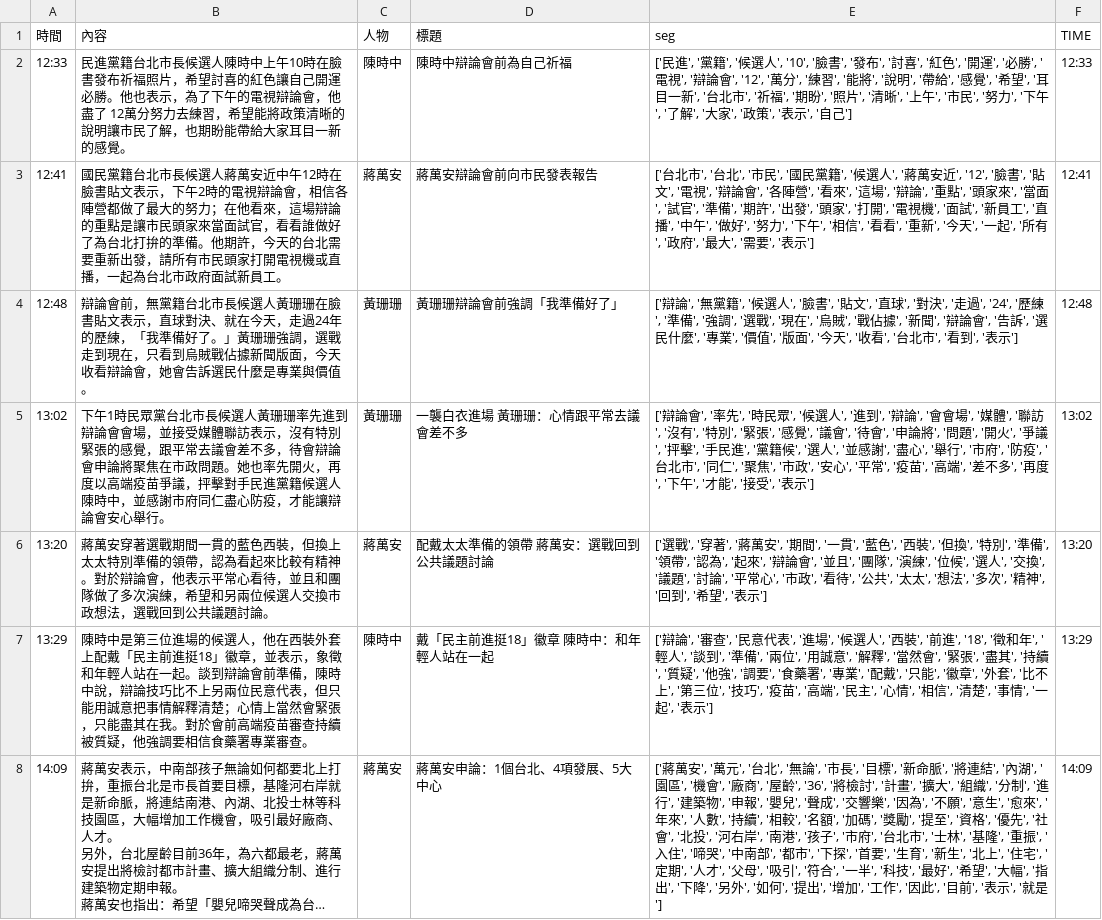
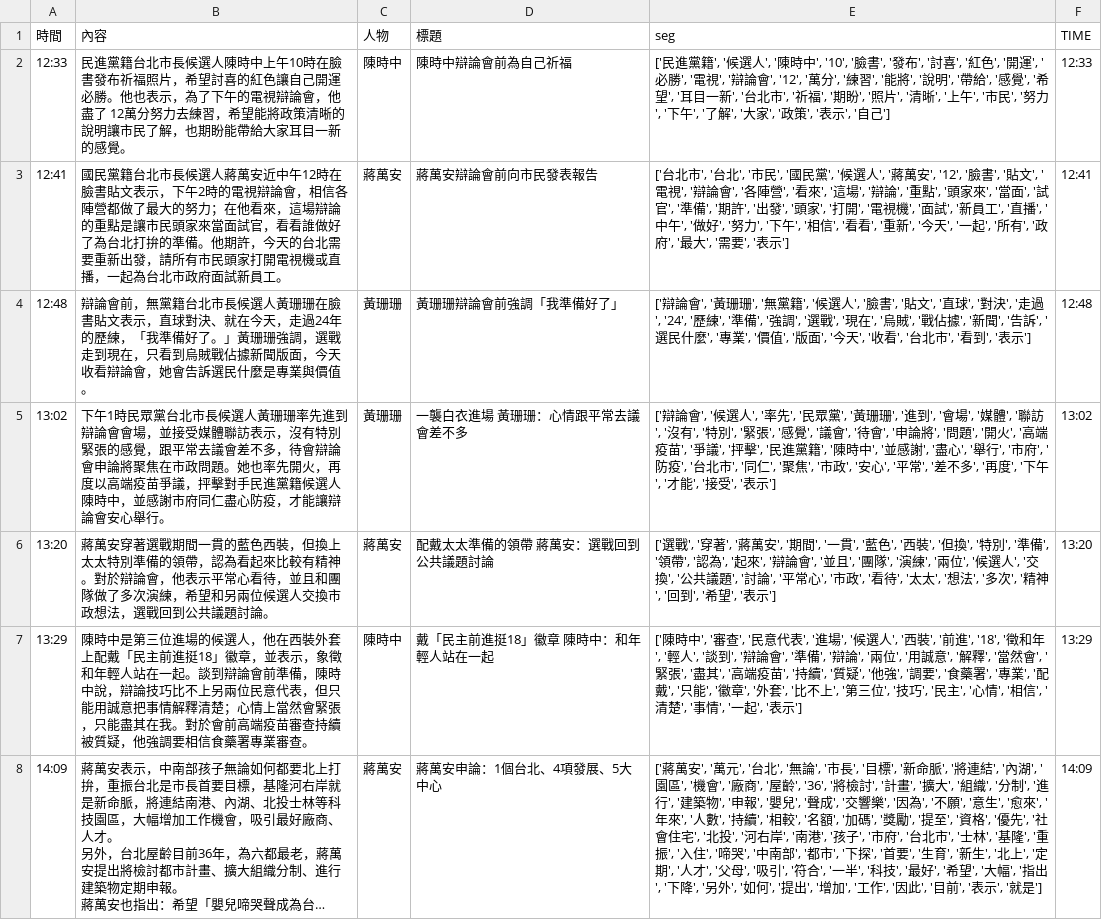
Before and after one commit to tsaitzungting/PL, a CSV file: HW5/誰會當選.csv, drawn as a sheet; only a part is shown; long unchanged cells end in …; the diff covers the shown part only; the diff names each change by its address in the sheet, - before the commit and + after, or states it on an @@ line.

```diff
--- a/HW5/誰會當選.csv
+++ b/HW5/誰會當選.csv
-E2 (seg): ['民進', '黨籍', '候選人', '10', '臉…
+E2 (seg): ['民進黨籍', '候選人', '陳時中', '10', '臉…
-E3 (seg): …'國民黨籍', '候選人', '蔣萬安近', '12', '臉…
+E3 (seg): …'國民黨', '候選人', '蔣萬安', '12', '臉…
-E4 (seg): ['辯論', '無黨籍', '候選人', '臉書', '貼文', '直球', '對決', '走過', '24', '歷練', '準備', '強調', '選戰', '現在', '烏賊', '戰佔據', '新聞', '辯論會', '告訴…
+E4 (seg): ['辯論會', '黃珊珊', '無黨籍', '候選人', '臉書', '貼文', '直球', '對決', '走過', '24', '歷練', '準備', '強調', '選戰', '現在', '烏賊', '戰佔據', '新聞', '告訴…
-E5 (seg): …論會', '率先', '時民眾', '候選人', '進到', '辯論', '會會場', '媒體', '聯訪', '沒有', '特別', '緊張', '感覺', '議會', '待會', '申論將', '問題', '開火', '爭議', '抨擊', '手民進', '黨籍候', '選人', '並感謝', '盡心', '舉行', '市府', '防疫', '台北市', '同仁', '聚焦', '市政', '安心', '平常', '疫苗', '高端', '差不…
+E5 (seg): …論會', '候選人', '率先', '民眾黨', '黃珊珊', '進到', '會場', '媒體', '聯訪', '沒有', '特別', '緊張', '感覺', '議會', '待會', '申論將', '問題', '開火', '高端疫苗', '爭議', '抨擊', '民進黨籍', '陳時中', '並感謝', '盡心', '舉行', '市府', '防疫', '台北市', '同仁', '聚焦', '市政', '安心', '平常', '差不…
-E6 (seg): …演練', '位候', '選人', '交換', '議題', '討論', '平常心', '市政', '看待', '公共', '太太…
+E6 (seg): …演練', '兩位', '候選人', '交換', '公共議題', '討論', '平常心', '市政', '看待', '太太…
-E7 (seg): ['辯論', '審查', '民意代表', '進場', '候選人', '西裝', '前進', '18', '徵和年', '輕人', '談到', '準備', '兩位', '用誠意', '解釋', '當然會', '緊張', '盡其', '持續', '質疑', '他強', '調要', '食藥署', '專業', '配戴', '只能', '徽章', '外套', '比不上', '第三位', '技巧', '疫苗', '高端', '民主…
+E7 (seg): ['陳時中', '審查', '民意代表', '進場', '候選人', '西裝', '前進', '18', '徵和年', '輕人', '談到', '辯論會', '準備', '辯論', '兩位', '用誠意', '解釋', '當然會', '緊張', '盡其', '高端疫苗', '持續', '質疑', '他強', '調要', '食藥署', '專業', '配戴', '只能', '徽章', '外套', '比不上', '第三位', '技巧', '民主…
-E8 (seg): …', '社會', '北投', '河右岸', '南港', '孩子', '市府', '台北市', '士林', '基隆', '重振', '入住', '啼哭', '中南部', '都市', '下探', '首要', '生育', '新生', '北上', '住宅', '定期…
+E8 (seg): …', '社會住宅', '北投', '河右岸', '南港', '孩子', '市府', '台北市', '士林', '基隆', '重振', '入住', '啼哭', '中南部', '都市', '下探', '首要', '生育', '新生', '北上', '定期…
```
Also changed, not shown: 18 edited cells elsewhere in this file, 4 other files.
